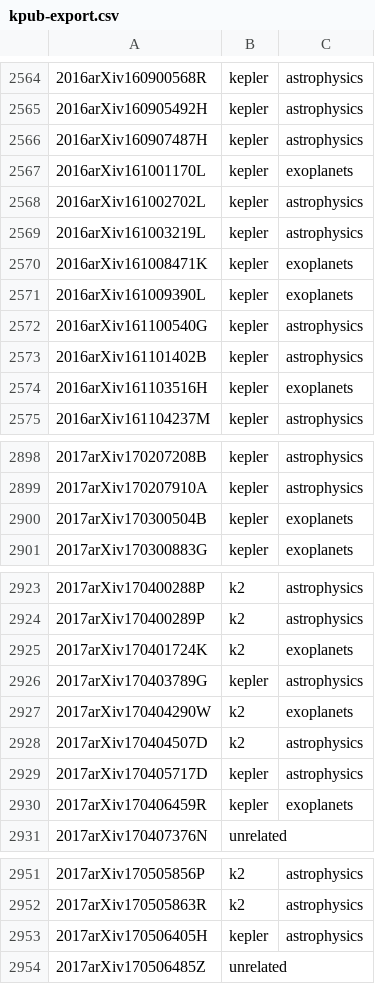
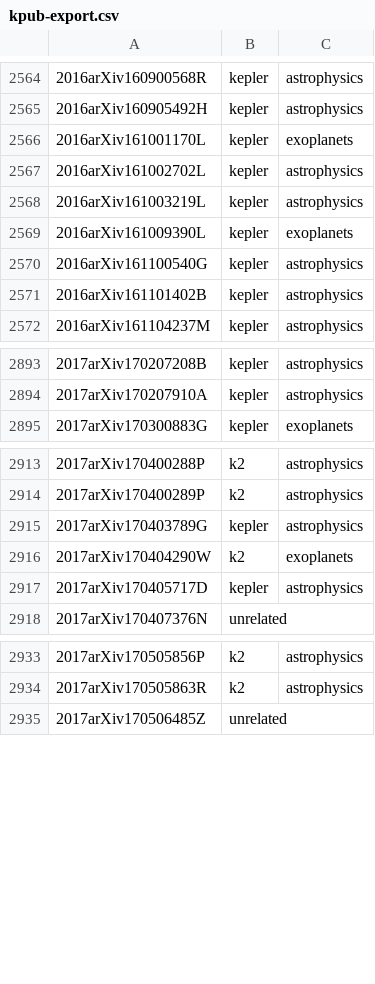
Before and after one commit to KeplerGO/kpub, a CSV file: data/kpub-export.csv, drawn as a sheet; only a part is shown, gaps mark what is left out; removed rows and columns are numbered as before the commit, all else as after; the diff covers the shown part only; the diff names each change by its address in the sheet, - before the commit and + after, or states it on an @@ line.

```diff
--- a/data/kpub-export.csv
+++ b/data/kpub-export.csv
-row 2566: 2016arXiv160907487H | kepler | astrophysics
-row 2570: 2016arXiv161008471K | kepler | exoplanets
-row 2574: 2016arXiv161103516H | kepler | exoplanets
-row 2900: 2017arXiv170300504B | kepler | exoplanets
-row 2925: 2017arXiv170401724K | k2 | exoplanets
-row 2928: 2017arXiv170404507D | k2 | astrophysics
-row 2930: 2017arXiv170406459R | kepler | exoplanets
-row 2953: 2017arXiv170506405H | kepler | astrophysics
```
Also changed, not shown: 1 added row, 13 removed rows and 2 edited cells elsewhere in this file, 1 other file.
